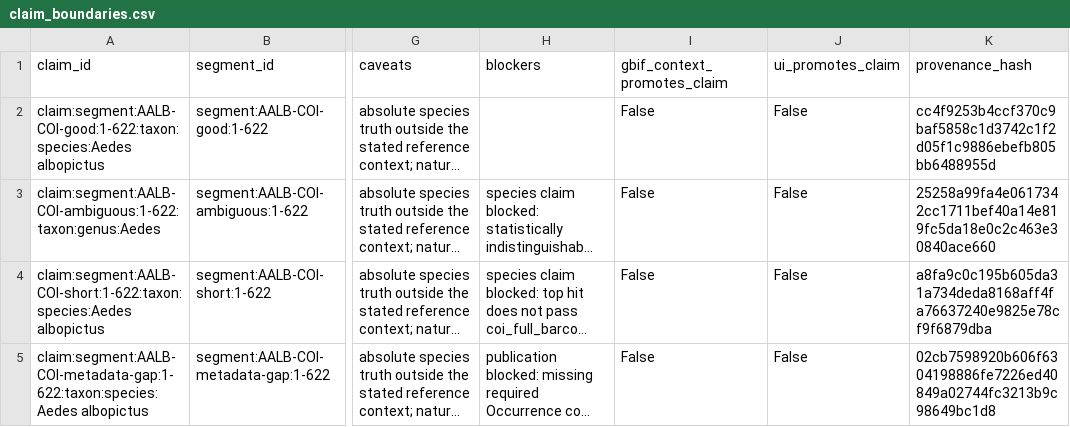
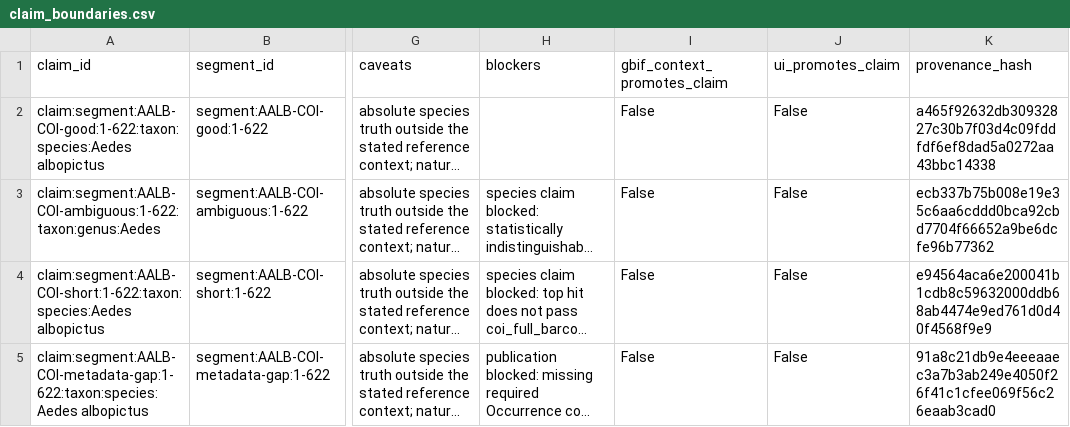
Before and after one commit to Ecooddworld/EcoGenesis_Evidence_Atlas, a CSV file: reports/observatory-demo/claim_boundaries.csv, drawn as a sheet; only a part is shown, gaps mark what is left out; long unchanged cells end in …; the diff names each change by its address in the sheet, - before the commit and + after, or states it on an @@ line.

Commit message:
Improve Observatory visual proof and output verification

```diff
--- a/reports/observatory-demo/claim_boundaries.csv
+++ b/reports/observatory-demo/claim_boundaries.csv
-K2 (provenance_hash): cc4f9253b4ccf370c9baf5858c1d3742c1f2d05f1c9886ebefb805bb6488955d
+K2 (provenance_hash): a465f92632db30932827c30b7f03d4c09fddfdf6ef8dad5a0272aa43bbc14338
-K3 (provenance_hash): 25258a99fa4e0617342cc1711bef40a14e819fc5da18e0c2c463e30840ace660
+K3 (provenance_hash): ecb337b75b008e19e35c6aa6cddd0bca92cbd7704f66652a9be6dcfe96b77362
-K4 (provenance_hash): a8fa9c0c195b605da31a734deda8168aff4fa76637240e9825e78cf9f6879dba
+K4 (provenance_hash): e94564aca6e200041b1cdb8c59632000ddb68ab4474e9ed761d0d40f4568f9e9
-K5 (provenance_hash): 02cb7598920b606f6304198886fe7226ed40849a02744fc3213b9c98649bc1d8
+K5 (provenance_hash): 91a8c21db9e4eeeaaec3a7b3ab249e4050f26f41c1cfee069f56c26eaab3cad0
```
Also changed, not shown: reports/observatory-demo/gbif_export_preview.csv, reports/observatory-demo/observatory_demo_manifest.csv, 29 other files.
